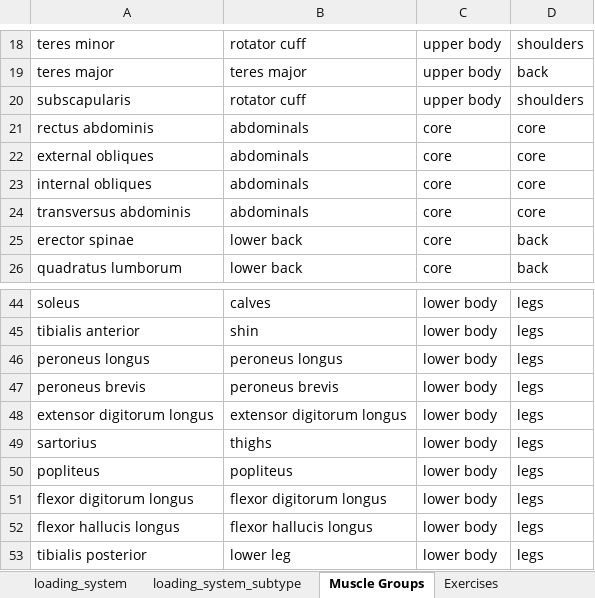
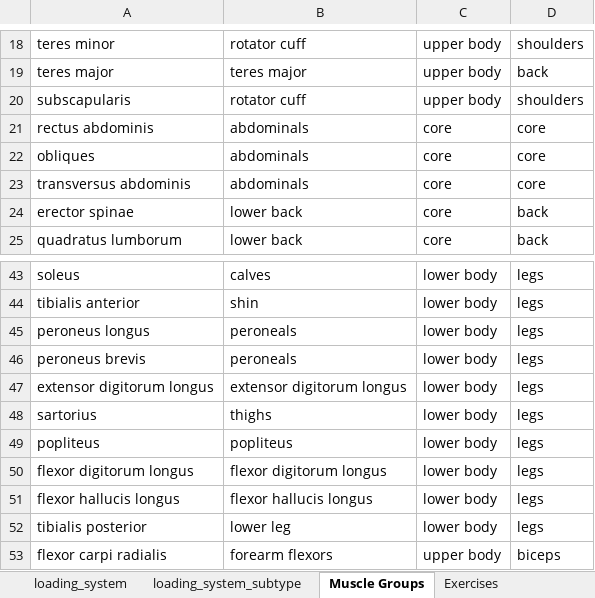
Before and after one commit to CEOPTIMIZELLC/fitness-ai-chatbot, an Excel workbook: app/existing_data/OPT Phase Breakdown.xlsx, sheet Muscle Groups, drawn as a sheet; only a part is shown, gaps mark what is left out; the shorter side is filled out with more unchanged rows; values as stored, in another font and other column widths than the file's, no borders; charts and pictures not drawn; removed rows and columns are numbered as before the commit, all else as after; the diff names each change by its address in the sheet, - before the commit and + after, or states it on an @@ line.

Commit message:
Updated tables.

```diff
--- a/app/existing_data/OPT Phase Breakdown.xlsx (sheet Muscle Groups)
+++ b/app/existing_data/OPT Phase Breakdown.xlsx (sheet Muscle Groups)
-A22: external obliques
+A22: obliques
-row 23: internal obliques | abdominals | core | core
-B45: peroneus longus
+B45: peroneals
-B46: peroneus brevis
+B46: peroneals
```
Also changed, not shown: sheet Exercises.
